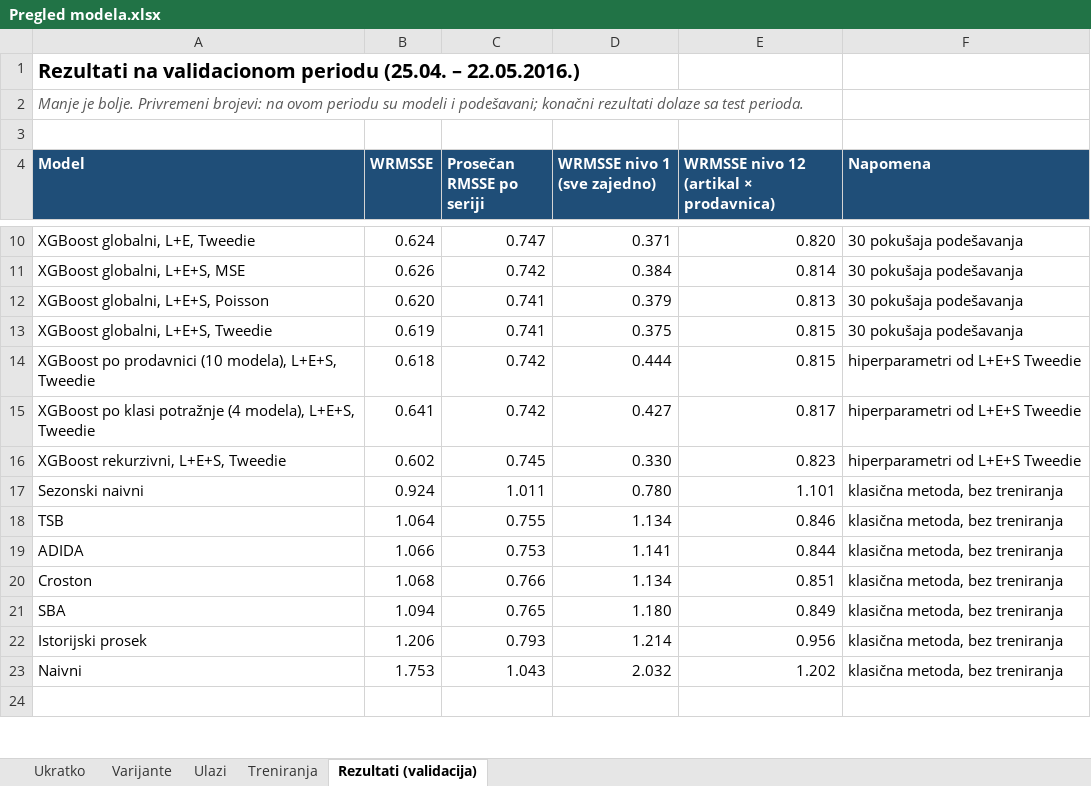
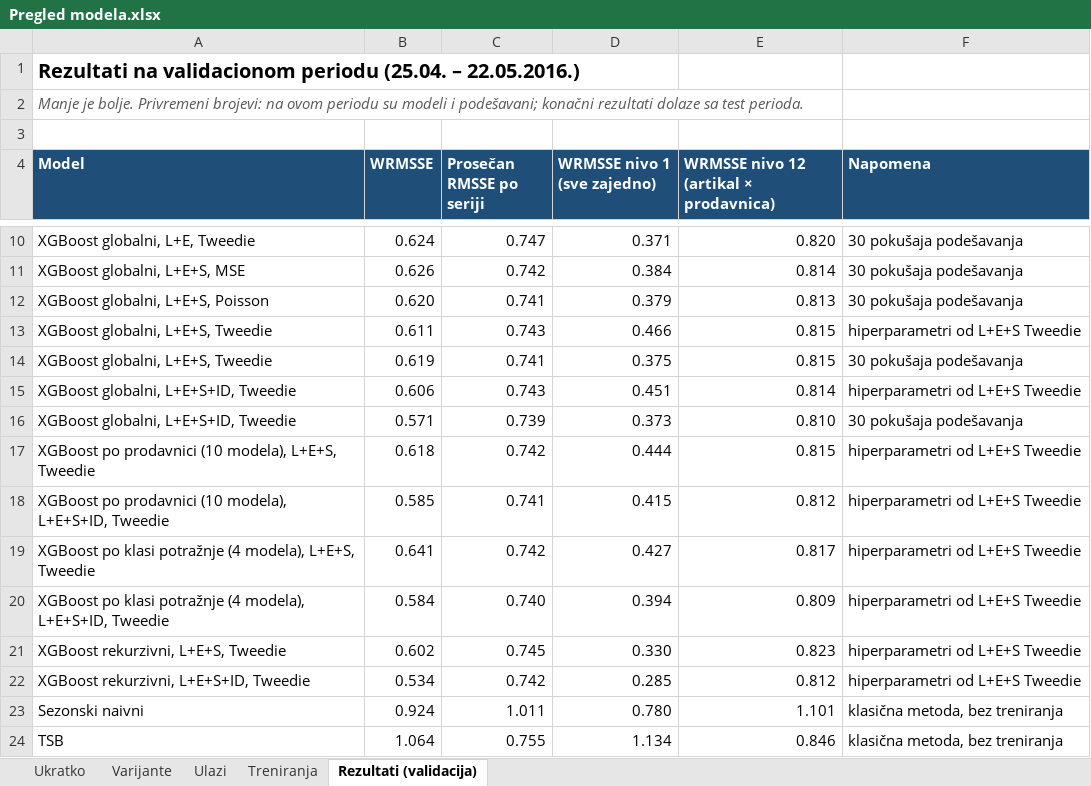
Before and after one commit to jovanailin/masterthesis, an Excel workbook: Pregled modela.xlsx, sheet Rezultati (validacija), drawn as a sheet; only a part is shown, gaps mark what is left out; the shorter side is filled out with more unchanged rows; values as stored, in another font and other column widths than the file's, no borders; the diff names each change by its address in the sheet, - before the commit and + after, or states it on an @@ line.

```diff
--- a/Pregled modela.xlsx (sheet Rezultati (validacija))
+++ b/Pregled modela.xlsx (sheet Rezultati (validacija))
+row 13: XGBoost globalni, L+E+S, Tweedie | 0.611 | 0.743 | 0.466 | 0.815 | hiperparametri od L+E+S Tweedie
+row 15: XGBoost globalni, L+E+S+ID, Tweedie | 0.606 | 0.743 | 0.451 | 0.814 | hiperparametri od L+E+S Tweedie
+row 16: XGBoost globalni, L+E+S+ID, Tweedie | 0.571 | 0.739 | 0.373 | 0.810 | 30 pokušaja podešavanja
+row 18: XGBoost po prodavnici (10 modela), L+E+S+ID, Tweedie | 0.585 | 0.741 | 0.415 | 0.812 | hiperparametri od L+E+S Tweedie
+row 20: XGBoost po klasi potražnje (4 modela), L+E+S+ID, Tweedie | 0.584 | 0.740 | 0.394 | 0.809 | hiperparametri od L+E+S Tweedie
+row 22: XGBoost rekurzivni, L+E+S+ID, Tweedie | 0.534 | 0.742 | 0.285 | 0.812 | hiperparametri od L+E+S Tweedie
```
Also changed, not shown: 52 other files.
